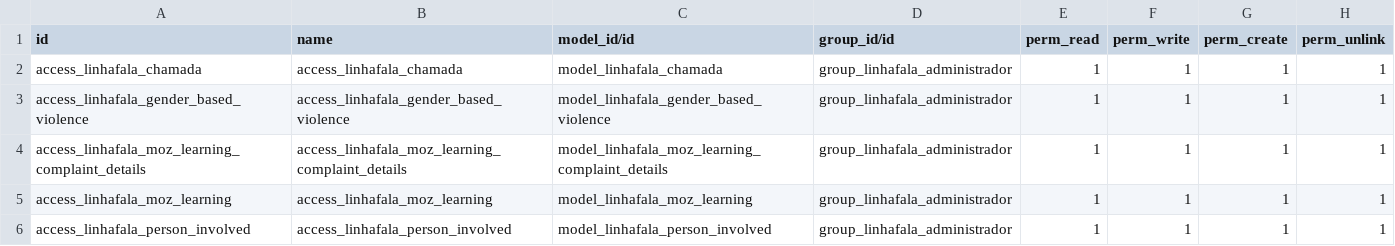
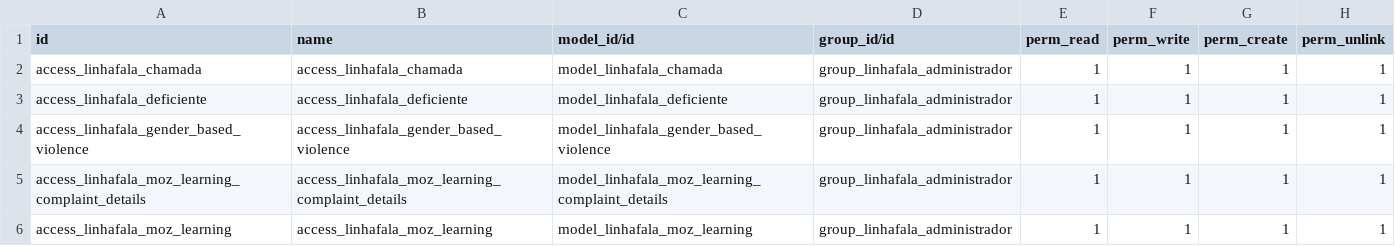
Before and after one commit to roboboinc/linhafala_odoo, a CSV file: security/ir.model.access.csv, drawn as a sheet; only a part is shown; the shorter side is filled out with more unchanged rows.

Commit message:
added: deficiente with all the respective changes

```diff
--- a/security/ir.model.access.csv
+++ b/security/ir.model.access.csv
@@ -2,2 +2,3 @@ id,name,model_id/id,group_id/id,perm_read,perm_write,perm_create,perm_unlink
 access_linhafala_chamada,access_linhafala_chamada,model_linhafala_chamada,group_linhafala_administrador,1,1,1,1
+access_linhafala_deficiente,access_linhafala_deficiente,model_linhafala_deficiente,group_linhafala_administrador,1,1,1,1
 access_linhafala_gender_based_violence,access_linhafala_gender_based_violence,model_linhafala_gender_based_violence,group_linhafala_administrador,1,1,1,1
```
Also changed, not shown: 5 other files.
